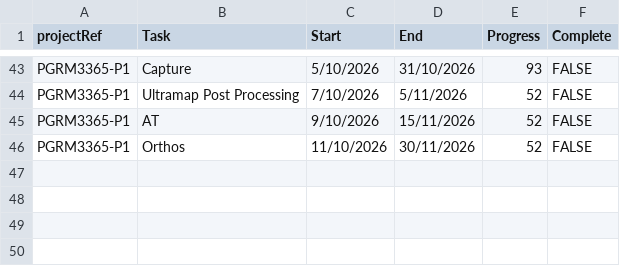
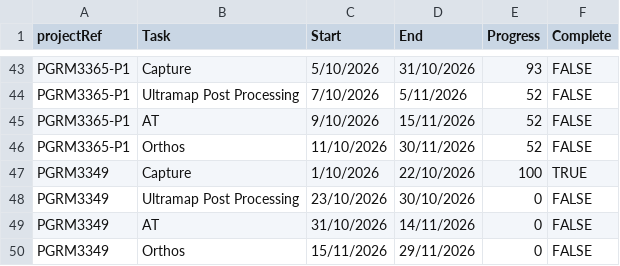
Before and after one commit to aerialsurveysnz/Project_management_Data, a CSV file: Project_Plan_Data.csv, drawn as a sheet; only a part is shown, gaps mark what is left out; the diff names each change by its address in the sheet, - before the commit and + after, or states it on an @@ line.

Commit message:
update

```diff
--- a/Project_Plan_Data.csv
+++ b/Project_Plan_Data.csv
+row 47: PGRM3349 | Capture | 1/10/2026 | 22/10/2026 | 100 | TRUE
+row 48: PGRM3349 | Ultramap Post Processing | 23/10/2026 | 30/10/2026 | 0 | FALSE
+row 49: PGRM3349 | AT | 31/10/2026 | 14/11/2026 | 0 | FALSE
+row 50: PGRM3349 | Orthos | 15/11/2026 | 29/11/2026 | 0 | FALSE
```
